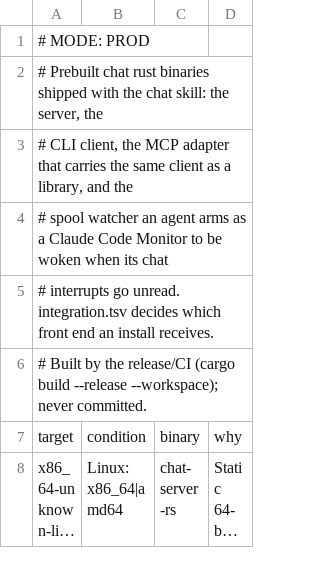
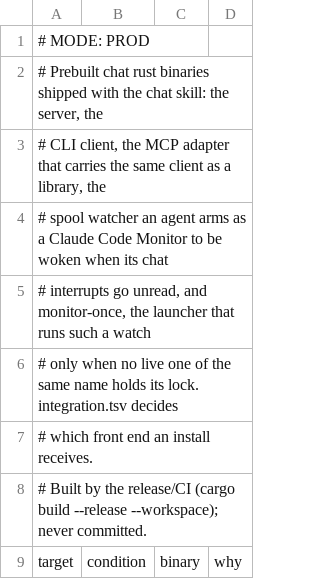
Before and after one commit to tschallacka/ai-skills, a TSV file: chat/binaries.tsv, drawn as a sheet; only a part is shown; the shorter side is filled out with more unchanged rows; long unchanged cells end in …; the diff covers the shown part only.

Commit message:
monitor-once: a singleton launcher, shipped with the chat skill's binaries

```diff
--- a/chat/binaries.tsv
+++ b/chat/binaries.tsv
@@ -2,5 +2,7 @@
 # Prebuilt chat rust binaries shipped with the chat skill: the server, the
-# CLI client, the MCP adapter that carries the same client as a library, and the
+# CLI client, the MCP adapter that carries the same client as a library, the
 # spool watcher an agent arms as a Claude Code Monitor to be woken when its chat
-# interrupts go unread. integration.tsv decides which front end an install receives.
+# interrupts go unread, and monitor-once, the launcher that runs such a watch
+# only when no live one of the same name holds its lock. integration.tsv decides
+# which front end an install receives.
 # Built by the release/CI (cargo build --release --workspace); never committed.
```
Also changed, not shown: 5 added rows elsewhere in this file, 11 other files.
